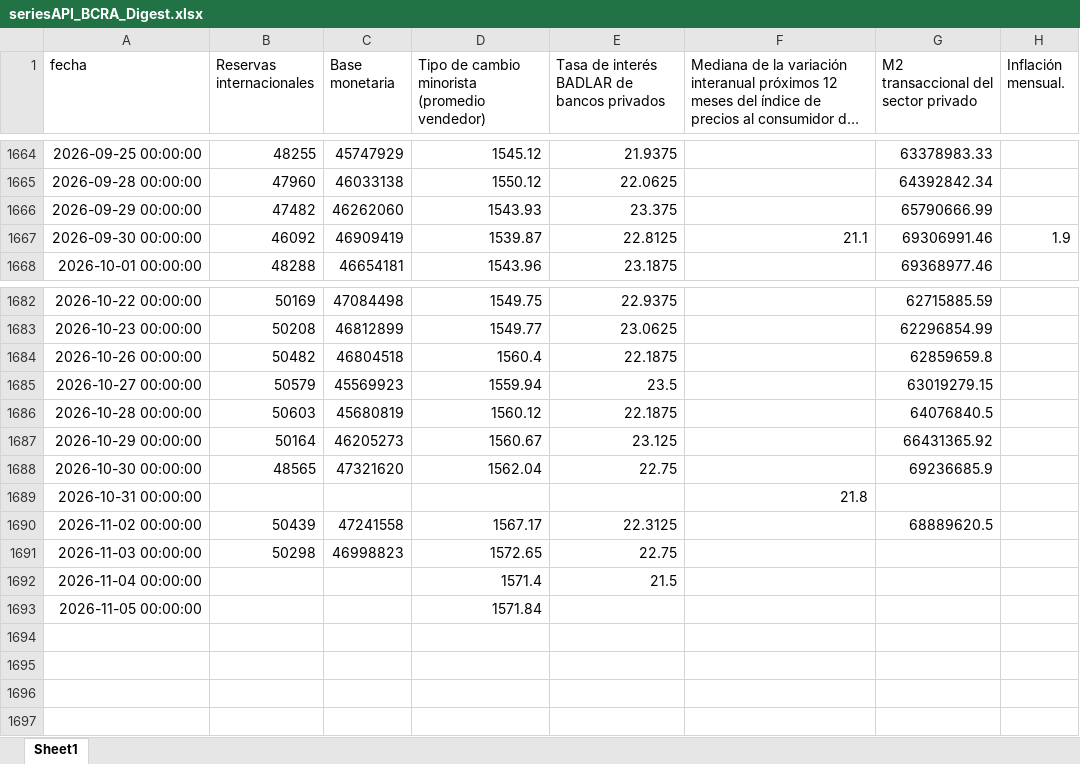
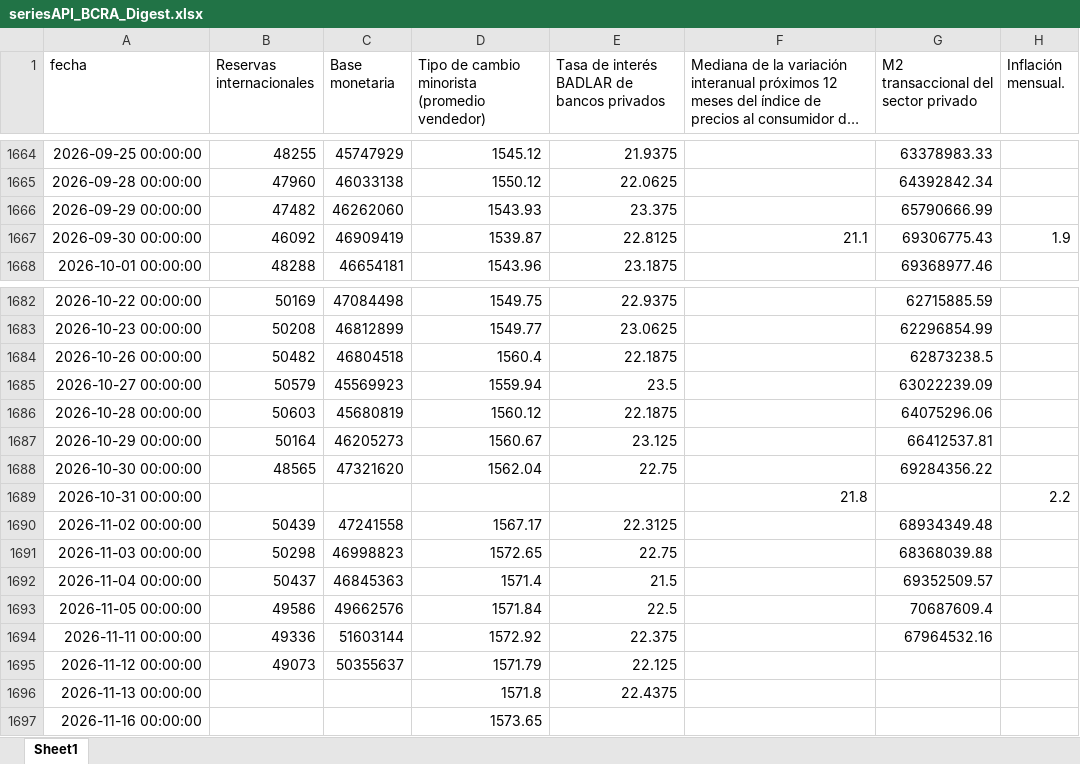
Before and after one commit to ejct184/bcra-weekly-monitor, an Excel workbook: seriesAPI_BCRA_Digest.xlsx, sheet Sheet1, drawn as a sheet; only a part is shown, gaps mark what is left out; long unchanged cells end in …; values as stored, in another font and other column widths than the file's, no borders; the diff names each change by its address in the sheet, - before the commit and + after, or states it on an @@ line.

```diff
--- a/seriesAPI_BCRA_Digest.xlsx (sheet Sheet1)
+++ b/seriesAPI_BCRA_Digest.xlsx (sheet Sheet1)
-G1667: 69306991.46
+G1667: 69306775.43
-G1684: 62859659.8
+G1684: 62873238.5
-G1685: 63019279.15
+G1685: 63022239.09
-G1686: 64076840.5
+G1686: 64075296.06
-G1687: 66431365.92
+G1687: 66412537.81
-G1688: 69236685.9
+G1688: 69284356.22
-H1689 (Inflación mensual.): (empty)
+H1689 (Inflación mensual.): 2.2
-G1690: 68889620.5
+G1690: 68934349.48
-G1691: (empty)
+G1691: 68368039.88
-B1692 (Reservas internacionales): (empty)
+B1692 (Reservas internacionales): 50437
-C1692 (Base monetaria): (empty)
+C1692 (Base monetaria): 46845363
-G1692: (empty)
+G1692: 69352509.57
-B1693 (Reservas internacionales): (empty)
+B1693 (Reservas internacionales): 49586
-C1693 (Base monetaria): (empty)
+C1693 (Base monetaria): 49662576
-E1693: (empty)
+E1693: 22.5
-G1693: (empty)
+G1693: 70687609.4
+row 1694: 2026-11-11 00:00:00 | 49336 | 51603144 | 1572.92 | 22.375 |  | 67964532.16
+row 1695: 2026-11-12 00:00:00 | 49073 | 50355637 | 1571.79 | 22.125
+row 1696: 2026-11-13 00:00:00 |  |  | 1571.8 | 22.4375
+row 1697: 2026-11-16 00:00:00 |  |  | 1573.65
```
Also changed, not shown: 2 other files.
